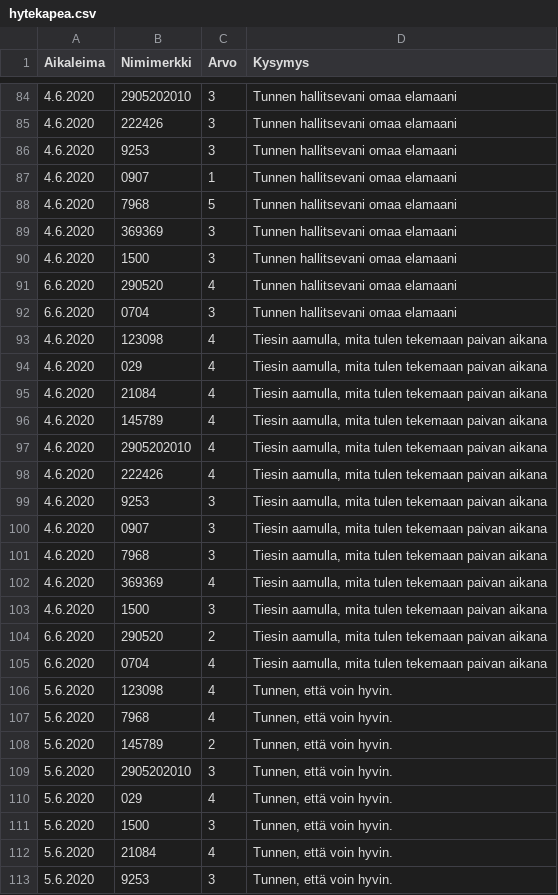
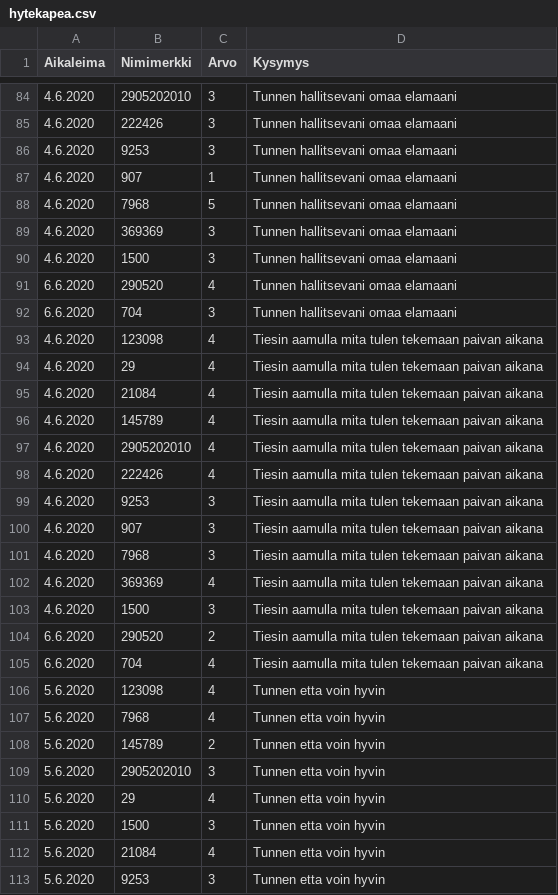
Before and after one commit to rerkki/metropolia, a CSV file: hytekapea.csv, drawn as a sheet; only a part is shown, gaps mark what is left out; the diff covers the shown part only.

Commit message:
Add files via upload

```diff
--- a/hytekapea.csv
+++ b/hytekapea.csv
@@ -87 +87 @@ Aikaleima,Nimimerkki,Arvo,Kysymys,,,,,,,,,,,
-4.6.2020,0907,1,Tunnen hallitsevani omaa elamaani,,,,,,,,,,,
+4.6.2020,907,1,Tunnen hallitsevani omaa elamaani
@@ -92,22 +92,22 @@ Aikaleima,Nimimerkki,Arvo,Kysymys,,,,,,,,,,,
-6.6.2020,0704,3,Tunnen hallitsevani omaa elamaani,,,,,,,,,,,
-4.6.2020,123098,4,"Tiesin aamulla, mita tulen tekemaan paivan aikana",,,,,,,,,,,
-4.6.2020,029,4,"Tiesin aamulla, mita tulen tekemaan paivan aikana",,,,,,,,,,,
-4.6.2020,21084,4,"Tiesin aamulla, mita tulen tekemaan paivan aikana",,,,,,,,,,,
-4.6.2020,145789,4,"Tiesin aamulla, mita tulen tekemaan paivan aikana",,,,,,,,,,,
-4.6.2020,2905202010,4,"Tiesin aamulla, mita tulen tekemaan paivan aikana",,,,,,,,,,,
-4.6.2020,222426,4,"Tiesin aamulla, mita tulen tekemaan paivan aikana",,,,,,,,,,,
-4.6.2020,9253,3,"Tiesin aamulla, mita tulen tekemaan paivan aikana",,,,,,,,,,,
-4.6.2020,0907,3,"Tiesin aamulla, mita tulen tekemaan paivan aikana",,,,,,,,,,,
-4.6.2020,7968,3,"Tiesin aamulla, mita tulen tekemaan paivan aikana",,,,,,,,,,,
-4.6.2020,369369,4,"Tiesin aamulla, mita tulen tekemaan paivan aikana",,,,,,,,,,,
-4.6.2020,1500,3,"Tiesin aamulla, mita tulen tekemaan paivan aikana",,,,,,,,,,,
-6.6.2020,290520,2,"Tiesin aamulla, mita tulen tekemaan paivan aikana",,,,,,,,,,,
-6.6.2020,0704,4,"Tiesin aamulla, mita tulen tekemaan paivan aikana",,,,,,,,,,,
-5.6.2020,123098,4,"Tunnen, että voin hyvin. ",,,,,,,,,,,
-5.6.2020,7968,4,"Tunnen, että voin hyvin. ",,,,,,,,,,,
-5.6.2020,145789,2,"Tunnen, että voin hyvin. ",,,,,,,,,,,
-5.6.2020,2905202010,3,"Tunnen, että voin hyvin. ",,,,,,,,,,,
-5.6.2020,029,4,"Tunnen, että voin hyvin. ",,,,,,,,,,,
-5.6.2020,1500,3,"Tunnen, että voin hyvin. ",,,,,,,,,,,
-5.6.2020,21084,4,"Tunnen, että voin hyvin. ",,,,,,,,,,,
-5.6.2020,9253,3,"Tunnen, että voin hyvin. ",,,,,,,,,,,
+6.6.2020,704,3,Tunnen hallitsevani omaa elamaani
+4.6.2020,123098,4,Tiesin aamulla mita tulen tekemaan paivan aikana
+4.6.2020,29,4,Tiesin aamulla mita tulen tekemaan paivan aikana
+4.6.2020,21084,4,Tiesin aamulla mita tulen tekemaan paivan aikana
+4.6.2020,145789,4,Tiesin aamulla mita tulen tekemaan paivan aikana
+4.6.2020,2905202010,4,Tiesin aamulla mita tulen tekemaan paivan aikana
+4.6.2020,222426,4,Tiesin aamulla mita tulen tekemaan paivan aikana
+4.6.2020,9253,3,Tiesin aamulla mita tulen tekemaan paivan aikana
+4.6.2020,907,3,Tiesin aamulla mita tulen tekemaan paivan aikana
+4.6.2020,7968,3,Tiesin aamulla mita tulen tekemaan paivan aikana
+4.6.2020,369369,4,Tiesin aamulla mita tulen tekemaan paivan aikana
+4.6.2020,1500,3,Tiesin aamulla mita tulen tekemaan paivan aikana
+6.6.2020,290520,2,Tiesin aamulla mita tulen tekemaan paivan aikana
+6.6.2020,704,4,Tiesin aamulla mita tulen tekemaan paivan aikana
+5.6.2020,123098,4,Tunnen etta voin hyvin
+5.6.2020,7968,4,Tunnen etta voin hyvin
+5.6.2020,145789,2,Tunnen etta voin hyvin
+5.6.2020,2905202010,3,Tunnen etta voin hyvin
+5.6.2020,29,4,Tunnen etta voin hyvin
+5.6.2020,1500,3,Tunnen etta voin hyvin
+5.6.2020,21084,4,Tunnen etta voin hyvin
+5.6.2020,9253,3,Tunnen etta voin hyvin
```
Also changed, not shown: 69 edited cells elsewhere in this file.
